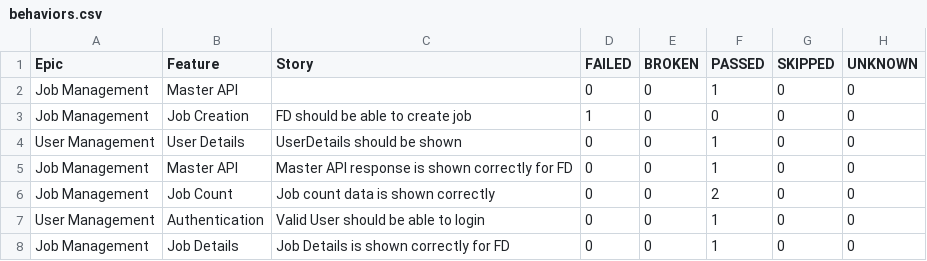
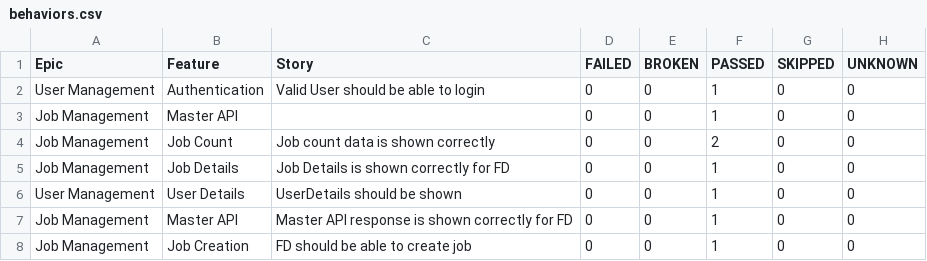
Before and after one commit to kstvds24/Phoenix-TestAutomationFrameWork, a CSV file: data/behaviors.csv, drawn as a sheet.

```diff
--- a/data/behaviors.csv
+++ b/data/behaviors.csv
@@ -1,8 +1,8 @@
 "Epic","Feature","Story","FAILED","BROKEN","PASSED","SKIPPED","UNKNOWN"
+"User Management","Authentication","Valid User should be able to login","0","0","1","0","0"
 "Job Management","Master API","","0","0","1","0","0"
-"Job Management","Job Creation","FD should be able to create job","1","0","0","0","0"
+"Job Management","Job Count","Job count data is shown correctly","0","0","2","0","0"
+"Job Management","Job Details","Job Details is shown correctly for FD","0","0","1","0","0"
 "User Management","User Details","UserDetails should be shown","0","0","1","0","0"
 "Job Management","Master API","Master API response is shown correctly for FD","0","0","1","0","0"
-"Job Management","Job Count","Job count data is shown correctly","0","0","2","0","0"
-"User Management","Authentication","Valid User should be able to login","0","0","1","0","0"
-"Job Management","Job Details","Job Details is shown correctly for FD","0","0","1","0","0"
+"Job Management","Job Creation","FD should be able to create job","0","0","1","0","0"
```
Also changed, not shown: data/suites.csv, 58 other files.
